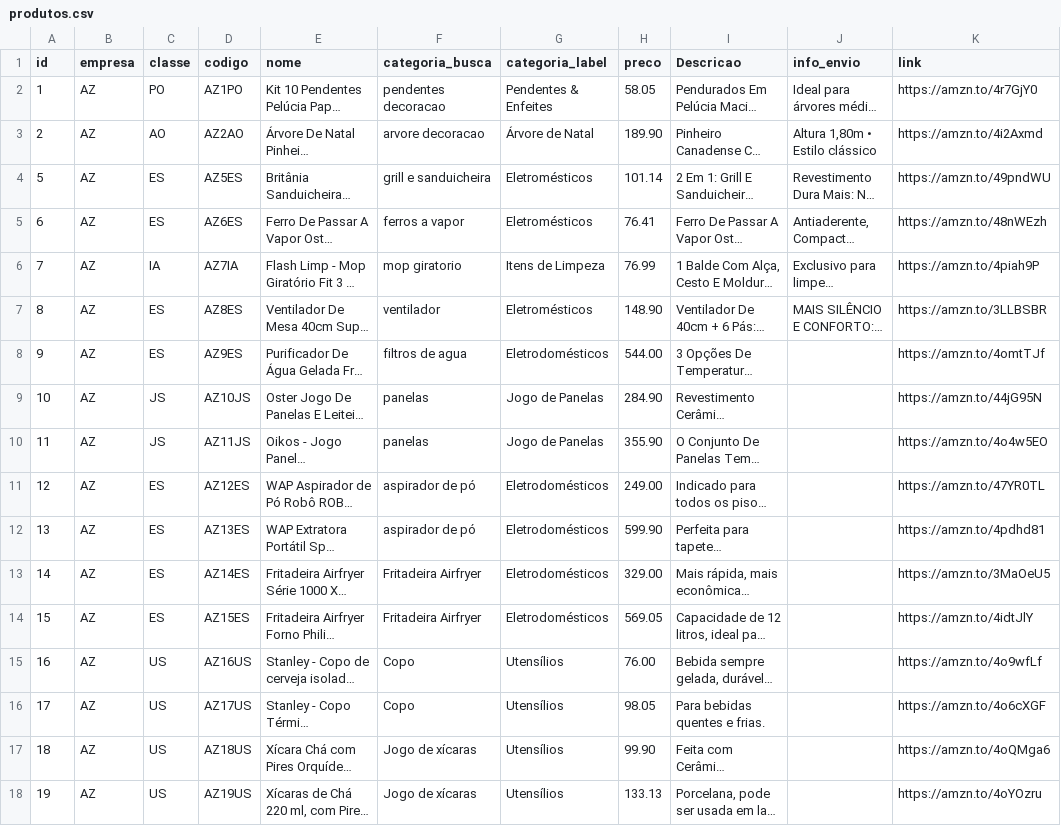
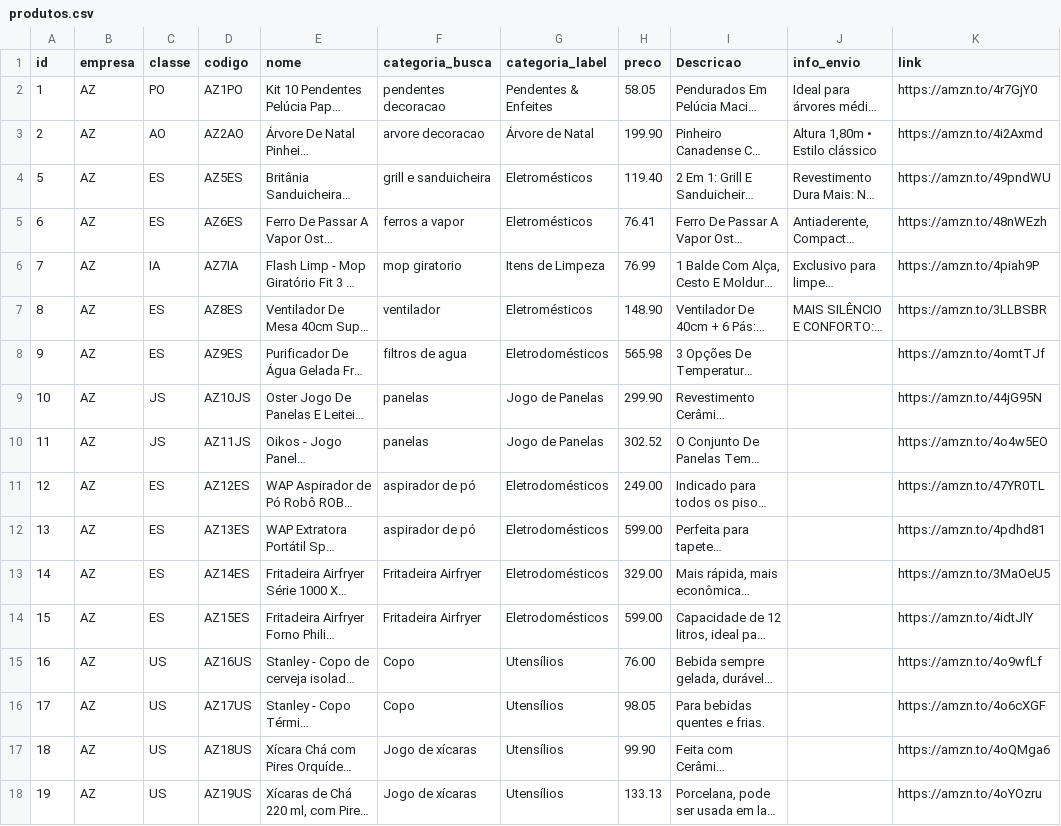
Before and after one commit to casafacilstr/casafacilstr.github.io, a CSV file: produtos.csv, drawn as a sheet; only a part is shown; long unchanged cells end in …; the diff covers the shown part only; the diff names each change by its address in the sheet, - before the commit and + after, or states it on an @@ line.

Commit message:
Update produtos.csv

```diff
--- a/produtos.csv
+++ b/produtos.csv
-H3 (preco): 189.90
+H3 (preco): 199.90
-H4 (preco): 101.14
+H4 (preco): 119.40
-H8 (preco): 544.00
+H8 (preco): 565.98
-H9 (preco): 284.90
+H9 (preco): 299.90
-H10 (preco): 355.90
+H10 (preco): 302.52
-H12 (preco): 599.90
+H12 (preco): 599.00
-H14 (preco): 569.05
+H14 (preco): 599.00
```
Also changed, not shown: 7 edited cells elsewhere in this file.
